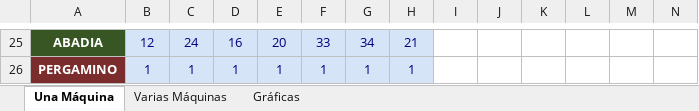
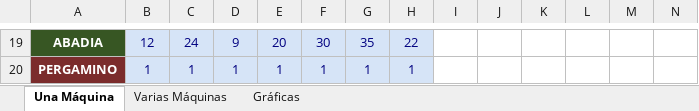
Before and after one commit to ALF4SEC/Practica-MPI, an Excel workbook: medicionesMPI .xlsx, sheet Una Máquina, drawn as a sheet; only a part is shown, gaps mark what is left out; values as stored, in another font and other column widths than the file's, no borders; charts and pictures not drawn; addresses are those after the commit; the diff covers the shown part only; the diff names each change by its address in the sheet, - before the commit and + after, or states it on an @@ line.

```diff
--- a/medicionesMPI .xlsx (sheet Una Máquina)
+++ b/medicionesMPI .xlsx (sheet Una Máquina)
-D19: 16
+D19: 9
-F19: 33
+F19: 30
-G19: 34
+G19: 35
-H19: 21
+H19: 22
```
Also changed, not shown: 3 added rows, 9 removed rows, 72 edited cells, cell formats and merged cells elsewhere in this sheet, sheet Gráficas, sheet Varias Máquinas, charts or pictures, 22 other files.
